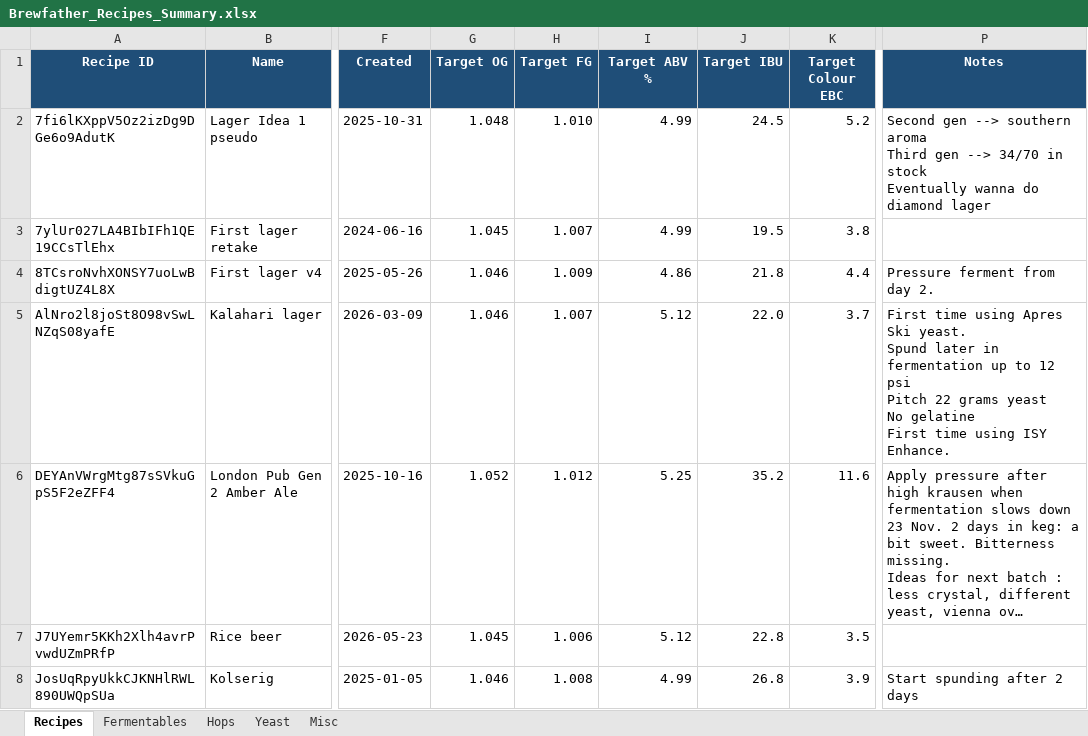
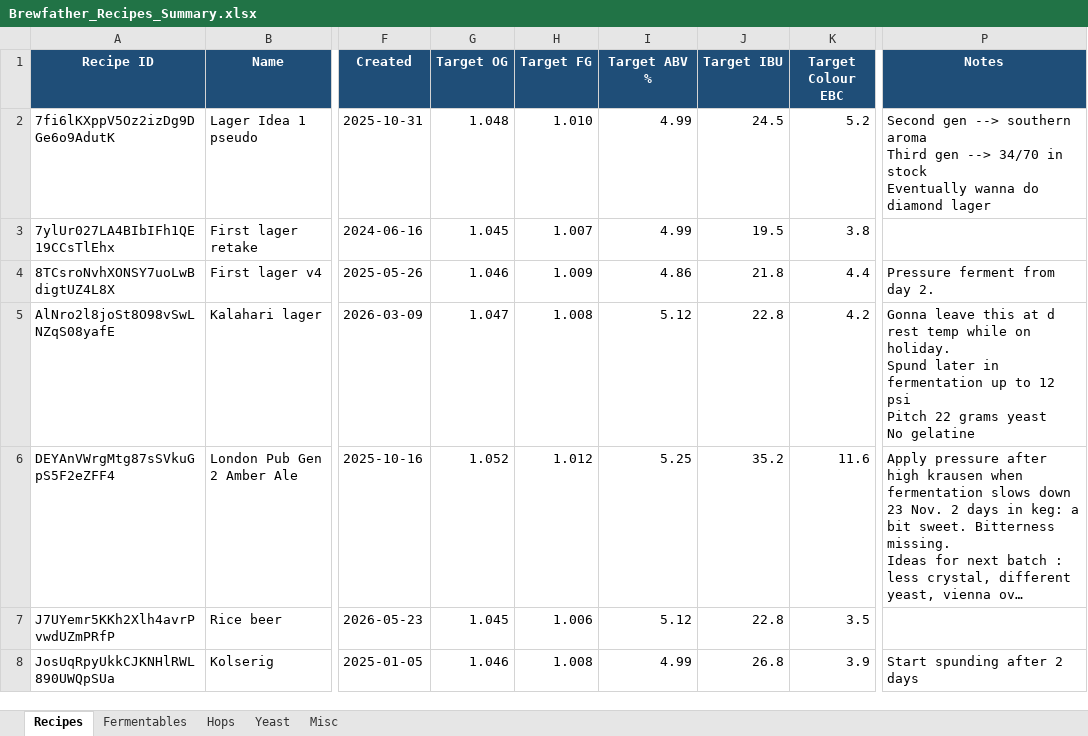
Before and after one commit to Ernstfg/brewfather-master, an Excel workbook: exports/Brewfather_Recipes_Summary.xlsx, sheet Recipes, drawn as a sheet; only a part is shown, gaps mark what is left out; long unchanged cells end in …; values as stored, in another font and other column widths than the file's, no borders; ↵ is a line break in a cell; the diff names each change by its address in the sheet, - before the commit and + after, or states it on an @@ line.

```diff
--- a/exports/Brewfather_Recipes_Summary.xlsx (sheet Recipes)
+++ b/exports/Brewfather_Recipes_Summary.xlsx (sheet Recipes)
-G5 (Target OG): 1.046
+G5 (Target OG): 1.047
-H5 (Target FG): 1.007
+H5 (Target FG): 1.008
-J5 (Target IBU): 22.0
+J5 (Target IBU): 22.8
-K5 (Target Colour EBC): 3.7
+K5 (Target Colour EBC): 4.2
-P5 (Notes): First time using Apres Ski yeast. ↵ Spund later in fermentation up to 12 psi ↵ Pitch 22 grams yeast ↵ No gelatine ↵ First time using ISY Enhance.
+P5 (Notes): Gonna leave this at d rest temp while on holiday. ↵ Spund later in fermentation up to 12 psi ↵ Pitch 22 grams yeast ↵ No gelatine
```
Also changed, not shown: sheet Fermentables, sheet Hops, sheet Yeast, exports/Brewfather_Batches_Summary.xlsx, 7 other files.
